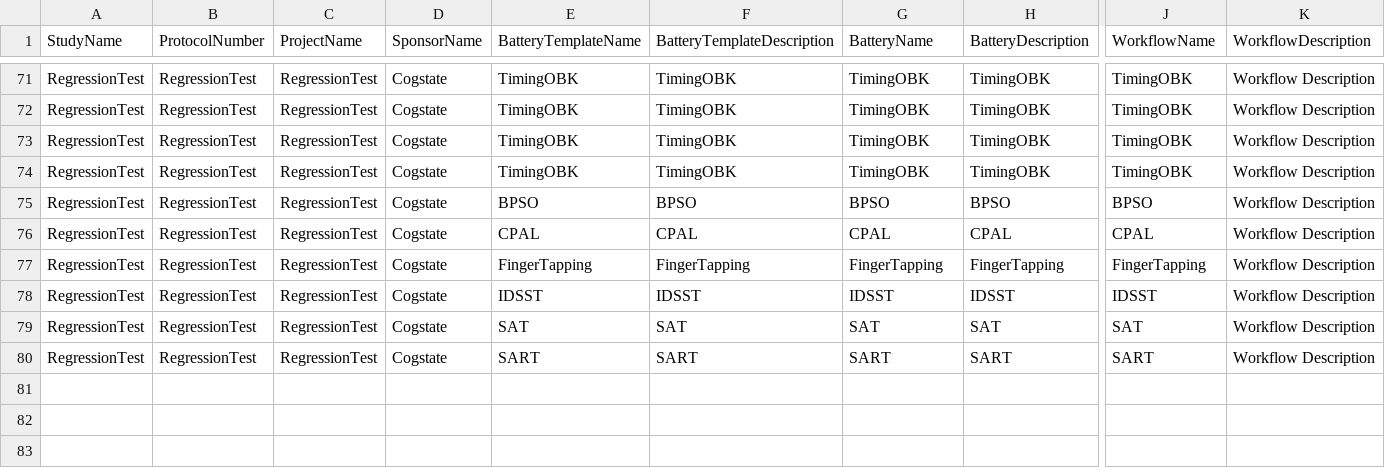
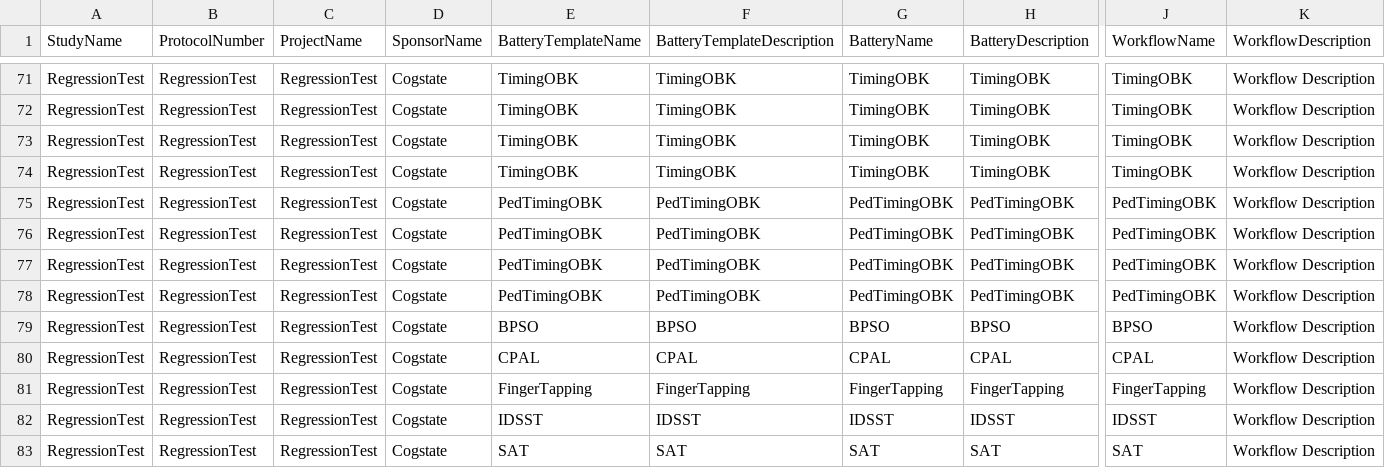
Before and after one commit to zchekir/dll, a CSV file: eSourcePlatform/eSourcePlatform/CSPConnector.csv, drawn as a sheet; only a part is shown, gaps mark what is left out; the shorter side is filled out with more unchanged rows; rows hold the shown columns only; the diff names each change by its address in the sheet, - before the commit and + after, or states it on an @@ line.

Commit message:
QC-94 - Added Timer OneBack Pediatric scenarios to processor project

```diff
--- a/eSourcePlatform/eSourcePlatform/CSPConnector.csv
+++ b/eSourcePlatform/eSourcePlatform/CSPConnector.csv
+row 75: RegressionTest | RegressionTest | RegressionTest | Cogstate | PedTimingOBK | PedTimingOBK | PedTimingOBK | PedTimingOBK | PedTimingOBK | Workflow Description
+row 76: RegressionTest | RegressionTest | RegressionTest | Cogstate | PedTimingOBK | PedTimingOBK | PedTimingOBK | PedTimingOBK | PedTimingOBK | Workflow Description
+row 77: RegressionTest | RegressionTest | RegressionTest | Cogstate | PedTimingOBK | PedTimingOBK | PedTimingOBK | PedTimingOBK | PedTimingOBK | Workflow Description
+row 78: RegressionTest | RegressionTest | RegressionTest | Cogstate | PedTimingOBK | PedTimingOBK | PedTimingOBK | PedTimingOBK | PedTimingOBK | Workflow Description
```
Also changed, not shown: 10 other files.
